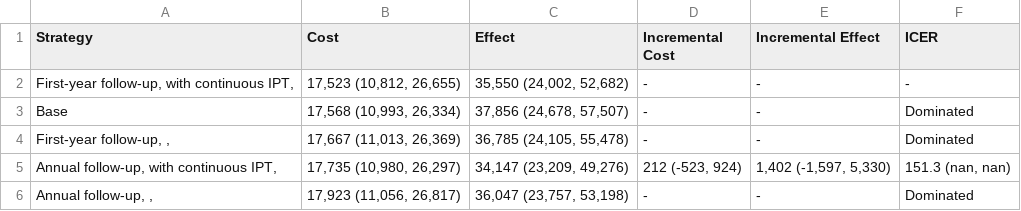
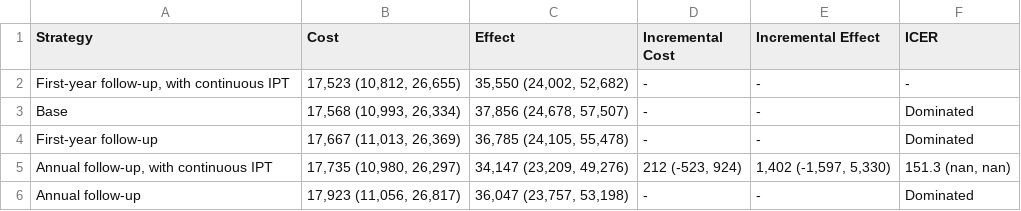
Before and after one commit to yaesoubilab/APACEVisualization, a CSV file: tb/CEA Table-U75%-D15%.csv, drawn as a sheet.

```diff
--- a/tb/CEA Table-U75%-D15%.csv
+++ b/tb/CEA Table-U75%-D15%.csv
@@ -1,6 +1,6 @@
 Strategy,Cost,Effect,Incremental Cost,Incremental Effect,ICER
-"First-year follow-up, with continuous IPT,","17,523 (10,812, 26,655)","35,550 (24,002, 52,682)",-,-,-
+"First-year follow-up, with continuous IPT","17,523 (10,812, 26,655)","35,550 (24,002, 52,682)",-,-,-
 Base,"17,568 (10,993, 26,334)","37,856 (24,678, 57,507)",-,-,Dominated
-"First-year follow-up, ,","17,667 (11,013, 26,369)","36,785 (24,105, 55,478)",-,-,Dominated
-"Annual follow-up, with continuous IPT,","17,735 (10,980, 26,297)","34,147 (23,209, 49,276)","212 (-523, 924)","1,402 (-1,597, 5,330)","151.3 (nan, nan)"
-"Annual follow-up, ,","17,923 (11,056, 26,817)","36,047 (23,757, 53,198)",-,-,Dominated
+First-year follow-up,"17,667 (11,013, 26,369)","36,785 (24,105, 55,478)",-,-,Dominated
+"Annual follow-up, with continuous IPT","17,735 (10,980, 26,297)","34,147 (23,209, 49,276)","212 (-523, 924)","1,402 (-1,597, 5,330)","151.3 (nan, nan)"
+Annual follow-up,"17,923 (11,056, 26,817)","36,047 (23,757, 53,198)",-,-,Dominated
```
Also changed, not shown: 3 other files.
